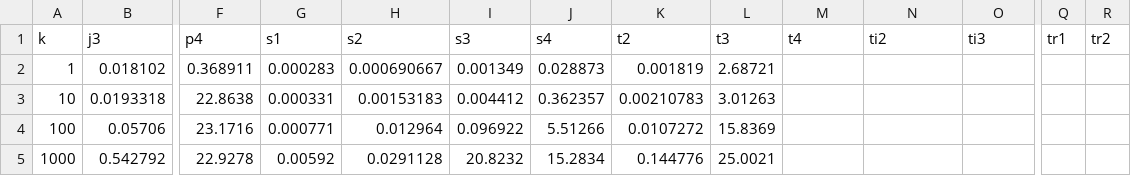
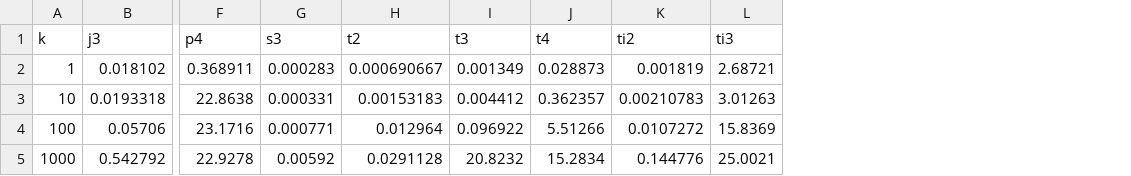
Before and after one commit to asugomez/qdags, a CSV file: runqueries/outputs/query1000results/partial/dfuds/backtracking/results-f0-v1000-time-v2.csv, drawn as a sheet; only a part is shown, gaps mark what is left out; removed rows and columns are numbered as before the commit, all else as after; the diff names each change by its address in the sheet, - before the commit and + after, or states it on an @@ line.

Commit message:
fix header results file csv

```diff
--- a/runqueries/outputs/query1000results/partial/dfuds/backtracking/results-f0-v1000-time-v2.csv
+++ b/runqueries/outputs/query1000results/partial/dfuds/backtracking/results-f0-v1000-time-v2.csv
-column J (s4), rows 2-5: 0.028873 | 0.362357 | 5.51266 | 15.2834
-column K (t2), rows 2-5: 0.001819 | 0.00210783 | 0.0107272 | 0.144776
-column L (t3), rows 2-5: 2.68721 | 3.01263 | 15.8369 | 25.0021
-column Q (tr1), empty
-column R (tr2), empty
-G1: s1
+G1: s3
-H1: s2
+H1: t2
-I1: s3
+I1: t3
-J2 (t4): (empty)
+J2 (t4): 0.028873
-K2 (ti2): (empty)
+K2 (ti2): 0.001819
-L2 (ti3): (empty)
+L2 (ti3): 2.68721
-J3 (t4): (empty)
+J3 (t4): 0.362357
-K3 (ti2): (empty)
+K3 (ti2): 0.00210783
-L3 (ti3): (empty)
+L3 (ti3): 3.01263
-J4 (t4): (empty)
+J4 (t4): 5.51266
-K4 (ti2): (empty)
+K4 (ti2): 0.0107272
-L4 (ti3): (empty)
+L4 (ti3): 15.8369
-J5 (t4): (empty)
+J5 (t4): 15.2834
-K5 (ti2): (empty)
+K5 (ti2): 0.144776
-L5 (ti3): (empty)
+L5 (ti3): 25.0021
```
Also changed, not shown: runqueries/outputs/query1000results/partial/louds/backtracking/results-f0-v1000-time-v2.csv.
